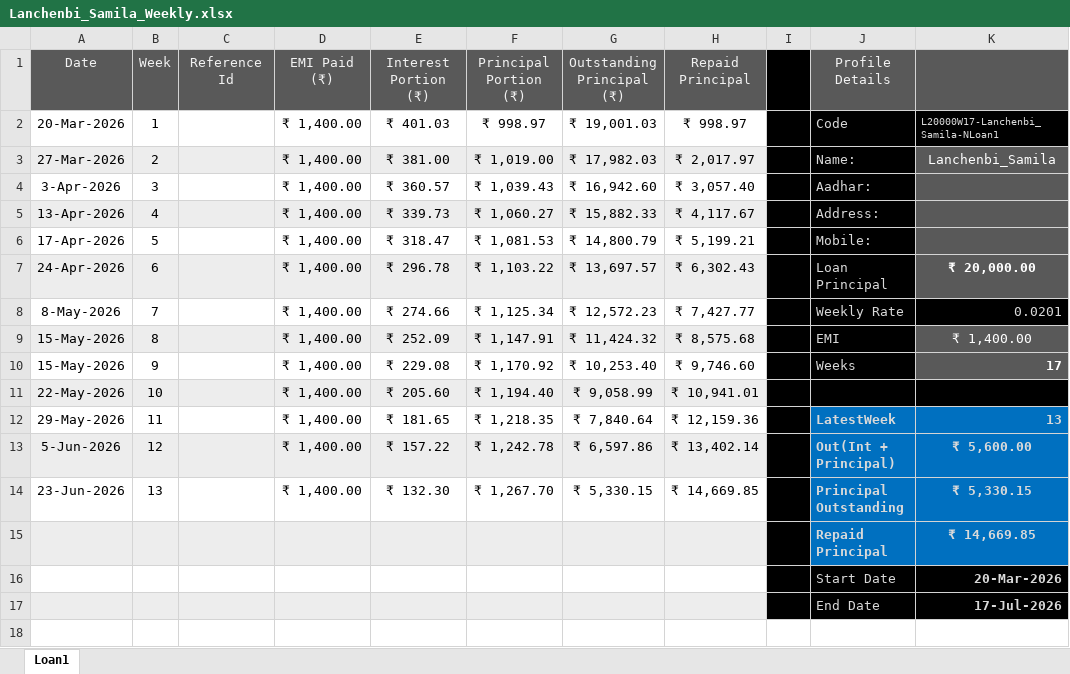
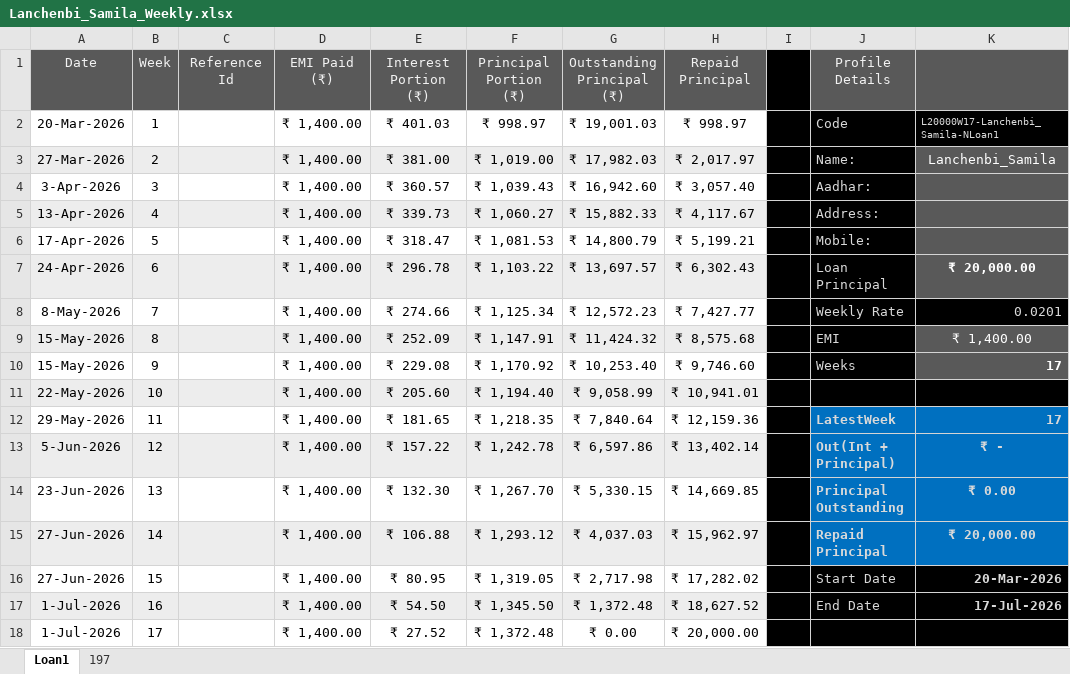
Before and after one commit to aboongm/tungfamFinance, an Excel workbook: NBFC-MF/Borrowers/Lanchenbi_Samila_Weekly.xlsx, sheet Loan1, drawn as a sheet; values as stored, in another font and other column widths than the file's, no borders; removed rows and columns are numbered as before the commit, all else as after; the diff names each change by its address in the sheet, - before the commit and + after, or states it on an @@ line.

```diff
--- a/NBFC-MF/Borrowers/Lanchenbi_Samila_Weekly.xlsx (sheet Loan1)
+++ b/NBFC-MF/Borrowers/Lanchenbi_Samila_Weekly.xlsx (sheet Loan1)
+sheet tab: 197
-K12: 13
+K12: 17
-K13: ₹ 5,600.00
+K13: ₹ -
-K14: ₹ 5,330.15
+K14: ₹ 0.00
-row 15:  |  |  |  |  |  |  |  |  | Repaid Principal | ₹ 14,669.85
-row 16:  |  |  |  |  |  |  |  |  | Start Date | 20-Mar-2026
-row 17:  |  |  |  |  |  |  |  |  | End Date | 17-Jul-2026
+row 15: 27-Jun-2026 | 14 |  | ₹ 1,400.00 | ₹ 106.88 | ₹ 1,293.12 | ₹ 4,037.03 | ₹ 15,962.97 |  | Repaid Principal | ₹ 20,000.00
+row 16: 27-Jun-2026 | 15 |  | ₹ 1,400.00 | ₹ 80.95 | ₹ 1,319.05 | ₹ 2,717.98 | ₹ 17,282.02 |  | Start Date | 20-Mar-2026
+row 17: 1-Jul-2026 | 16 |  | ₹ 1,400.00 | ₹ 54.50 | ₹ 1,345.50 | ₹ 1,372.48 | ₹ 18,627.52 |  | End Date | 17-Jul-2026
+row 18: 1-Jul-2026 | 17 |  | ₹ 1,400.00 | ₹ 27.52 | ₹ 1,372.48 | ₹ 0.00 | ₹ 20,000.00
```
Also changed, not shown: NBFC-MF/Borrowers/Inaobi_Daily.xlsx, NBFC-MF/Borrowers/Lanchenbi_Ranibala_Weekly.xlsx, 23 other files.
